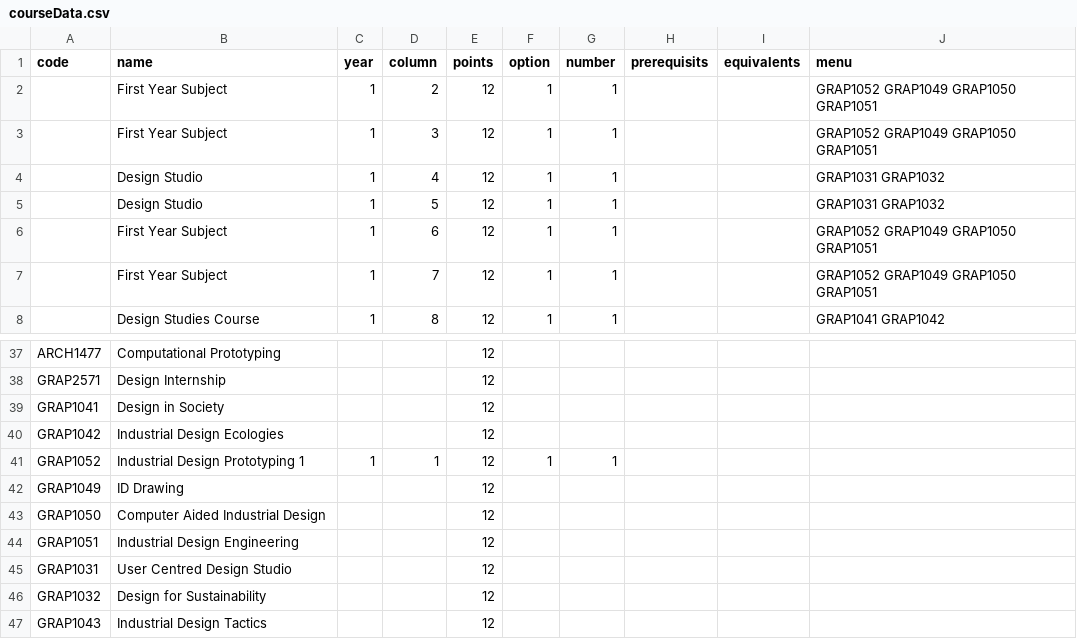
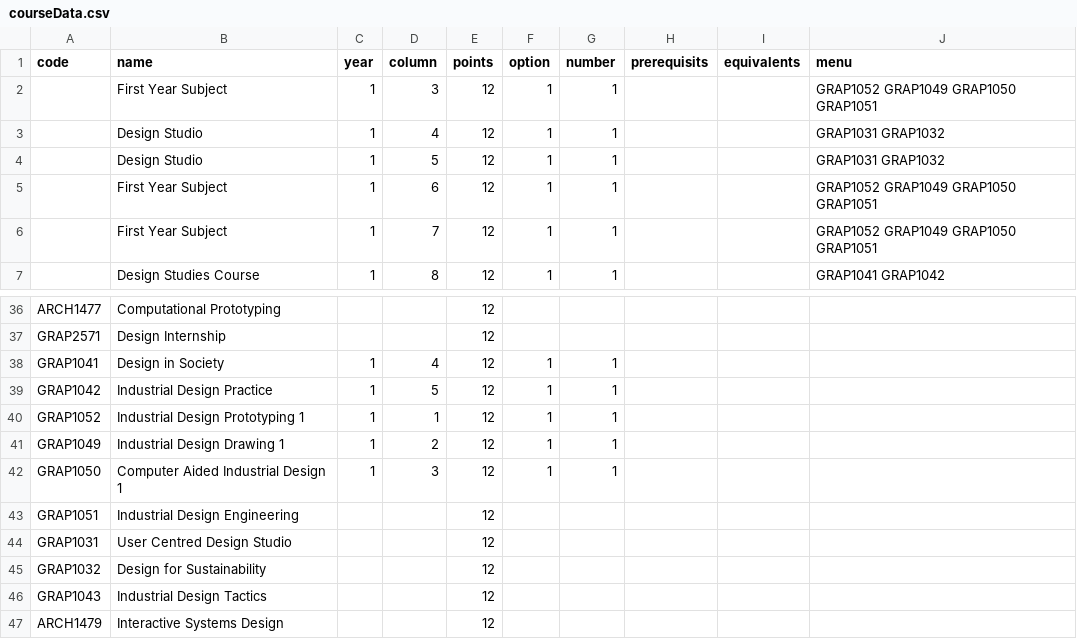
Before and after one commit to RMIT-Industrial-Design/Program-Maps, a CSV file: BH104-2025/courseData.csv, drawn as a sheet; only a part is shown, gaps mark what is left out; the shorter side is filled out with more unchanged rows.

Commit message:
2025 B2

```diff
--- a/BH104-2025/courseData.csv
+++ b/BH104-2025/courseData.csv
@@ -1,3 +1,2 @@
 code,name,year,column,points,option,number,prerequisits,equivalents,menu
-,First Year Subject,1,2,12,1,1,,,GRAP1052 GRAP1049 GRAP1050 GRAP1051
 ,First Year Subject,1,3,12,1,1,,,GRAP1052 GRAP1049 GRAP1050 GRAP1051
@@ -38,7 +37,7 @@ ARCH1477,Computational Prototyping,,,12,,,,,
 GRAP2571,Design Internship,,,12,,,,,
-GRAP1041,Design in Society,,,12,,,,,
-GRAP1042,Industrial Design Ecologies,,,12,,,,,
+GRAP1041,Design in Society,1,4,12,1,1,,,
+GRAP1042,Industrial Design Practice,1,5,12,1,1,,,
 GRAP1052,Industrial Design Prototyping 1,1,1,12,1,1,,,
-GRAP1049,ID Drawing,,,12,,,,,
-GRAP1050,Computer Aided Industrial Design,,,12,,,,,
+GRAP1049,Industrial Design Drawing 1,1,2,12,1,1,,,
+GRAP1050,Computer Aided Industrial Design 1,1,3,12,1,1,,,
 GRAP1051,Industrial Design Engineering,,,12,,,,,
```
